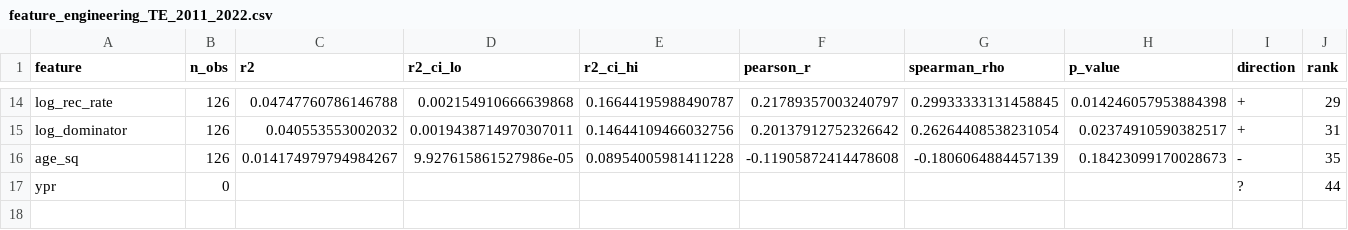
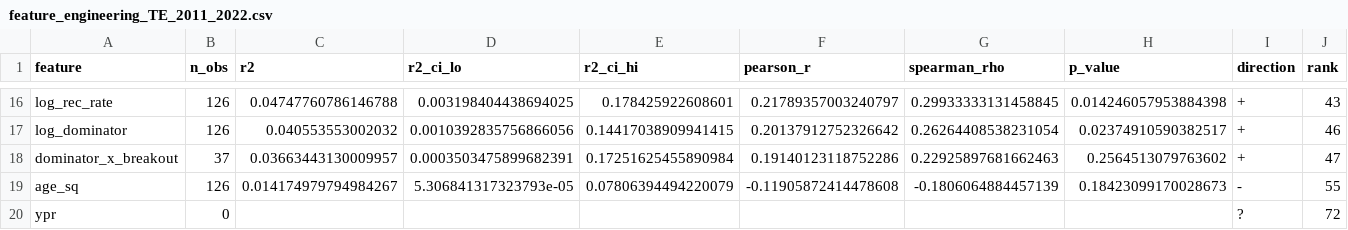
Before and after one commit to martinozimek/dynasty-prospect-model, a CSV file: output/analysis/feature_engineering_TE_2011_2022.csv, drawn as a sheet; only a part is shown, gaps mark what is left out; addresses are those after the commit; the diff covers the shown part only; the diff names each change by its address in the sheet, - before the commit and + after, or states it on an @@ line.

```diff
--- a/output/analysis/feature_engineering_TE_2011_2022.csv
+++ b/output/analysis/feature_engineering_TE_2011_2022.csv
-D16 (r2_ci_lo): 0.002154910666639868
+D16 (r2_ci_lo): 0.003198404438694025
-E16 (r2_ci_hi): 0.16644195988490787
+E16 (r2_ci_hi): 0.178425922608601
-J16 (rank): 29
+J16 (rank): 43
-D17 (r2_ci_lo): 0.0019438714970307011
+D17 (r2_ci_lo): 0.0010392835756866056
-E17 (r2_ci_hi): 0.14644109466032756
+E17 (r2_ci_hi): 0.14417038909941415
-J17 (rank): 31
+J17 (rank): 46
+row 18: dominator_x_breakout | 37 | 0.03663443130009957 | 0.0003503475899682391 | 0.17251625455890984 | 0.19140123118752286 | 0.22925897681662463 | 0.2564513079763602 | + | 47
-D19 (r2_ci_lo): 9.927615861527986e-05
+D19 (r2_ci_lo): 5.306841317323793e-05
-E19 (r2_ci_hi): 0.08954005981411228
+E19 (r2_ci_hi): 0.07806394494220079
-J19 (rank): 35
+J19 (rank): 55
-J20 (rank): 44
+J20 (rank): 72
```
Also changed, not shown: 2 added rows and 30 edited cells elsewhere in this file, output/analysis/feature_engineering_RB_2011_2022.csv, output/analysis/feature_engineering_WR_2011_2022.csv, 6 other files.
